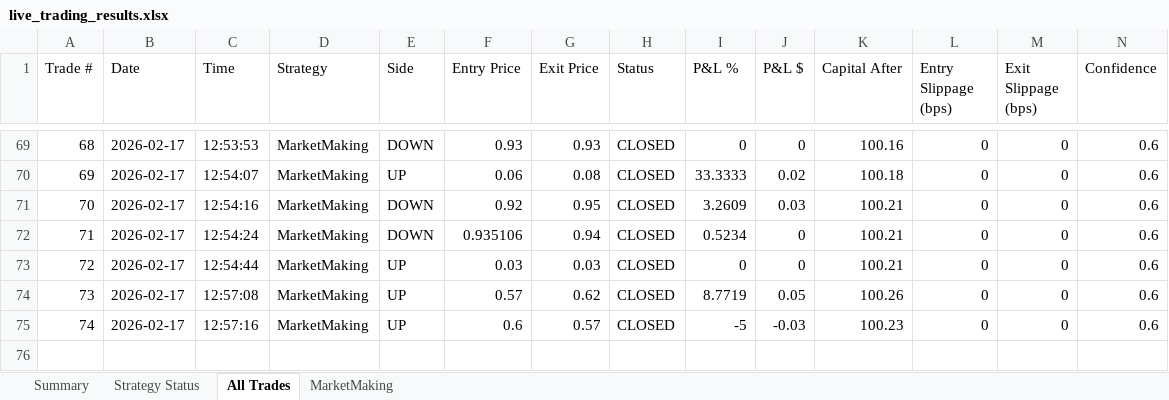
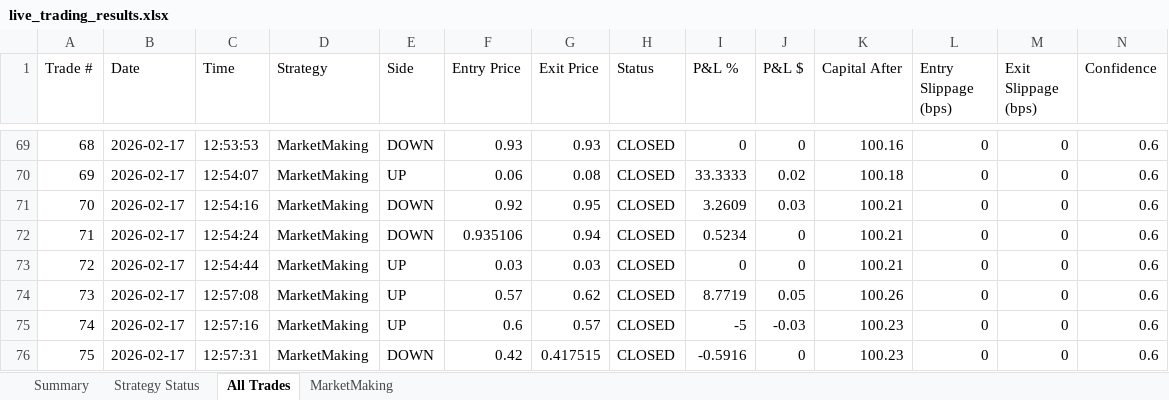
Before and after one commit to herbalclaw/polymarket-strategy-tester, an Excel workbook: live_trading_results.xlsx, sheet All Trades, drawn as a sheet; only a part is shown, gaps mark what is left out; values as stored, in another font and other column widths than the file's, no borders; rows hold the shown columns only; the diff names each change by its address in the sheet, - before the commit and + after, or states it on an @@ line.

Commit message:
Trade #75 closed at 2026-02-17 12:57:37 - unknown UNKNOWN +0.000%

```diff
--- a/live_trading_results.xlsx (sheet All Trades)
+++ b/live_trading_results.xlsx (sheet All Trades)
+row 76: 75 | 2026-02-17 | 12:57:31 | MarketMaking | DOWN | 0.42 | 0.417515 | CLOSED | -0.5916 | 0 | 100.23 | 0 | 0 | 0.6
```
Also changed, not shown: sheet MarketMaking, sheet Summary, sheet Strategy Status.
